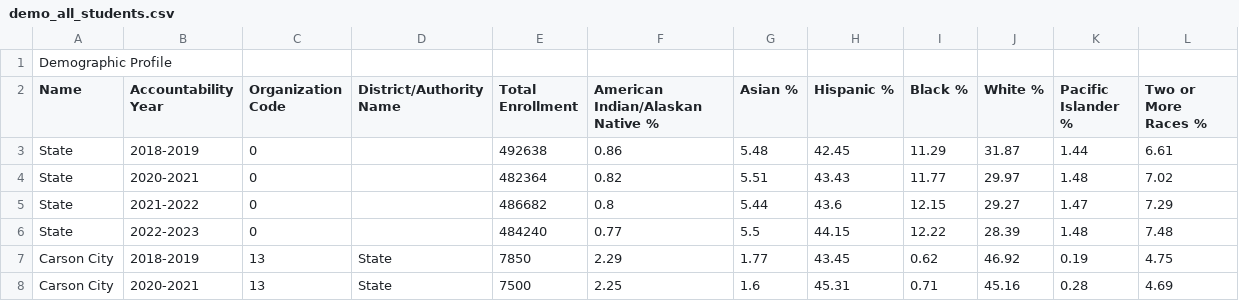
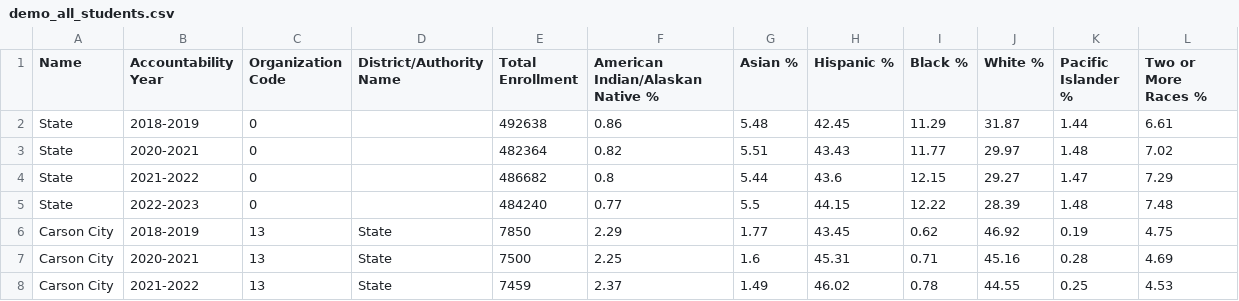
Before and after one commit to hslloyd/nevada-school-attendance, a CSV file: csvs/demo_all_students.csv, drawn as a sheet; only a part is shown; the shorter side is filled out with more unchanged rows.

```diff
--- a/csvs/demo_all_students.csv
+++ b/csvs/demo_all_students.csv
@@ -1,2 +1 @@
-Demographic Profile,,,,,,,,,,,
 Name,Accountability Year,Organization Code,District/Authority Name,Total Enrollment,American Indian/Alaskan Native %,Asian %,Hispanic %,Black %,White %,Pacific Islander %,Two or More Races %
```
Also changed, not shown: csvs/demo_ca_students.csv, 2 other files.
